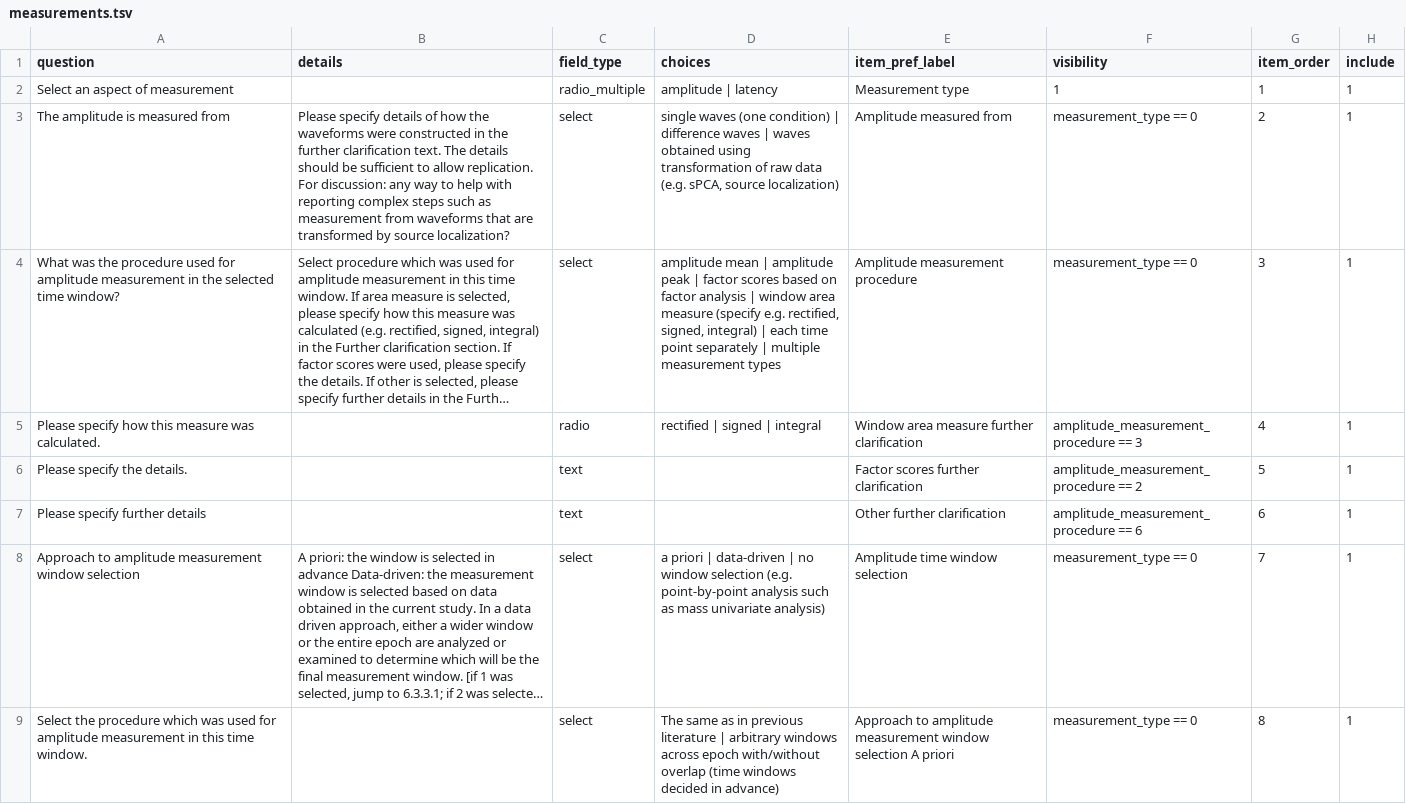
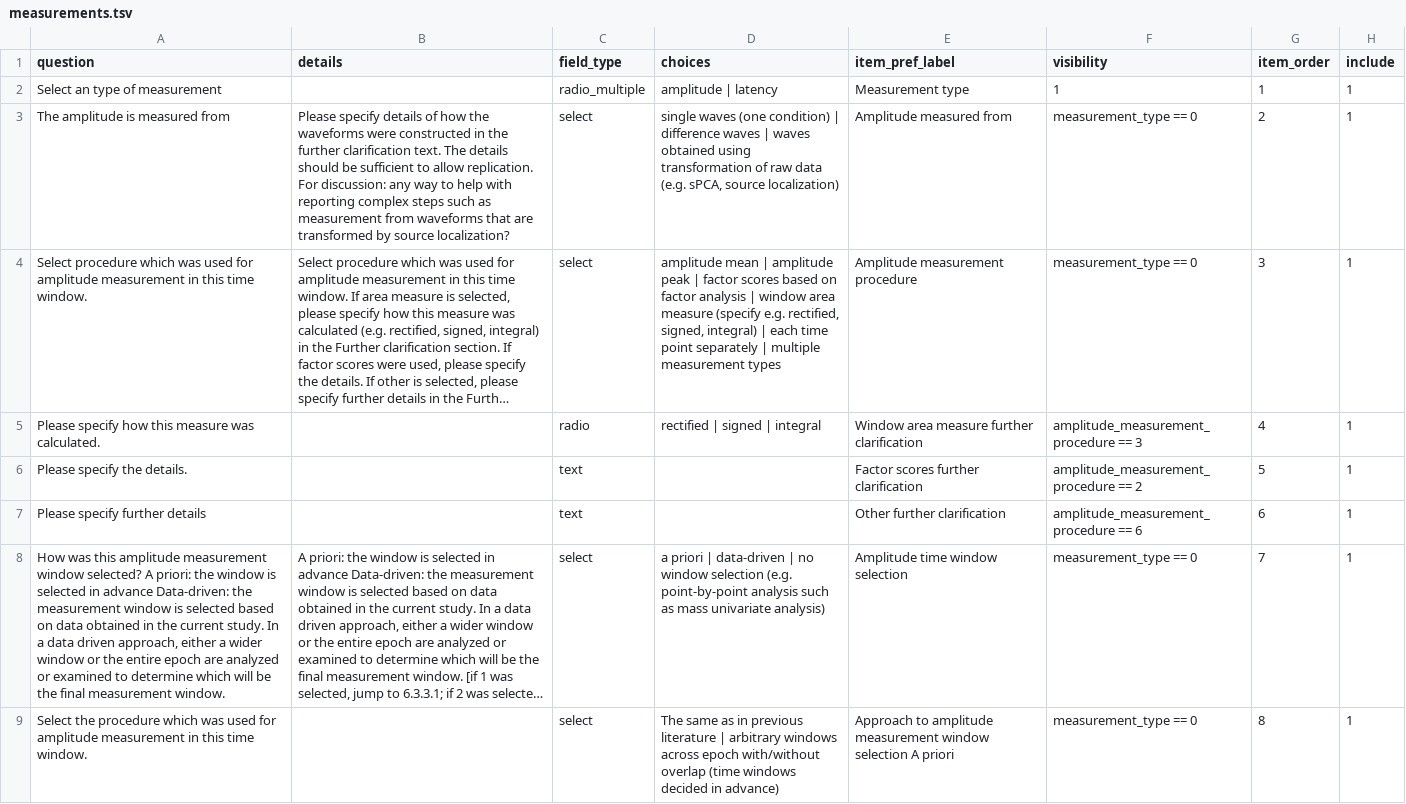
Before and after one commit to Remi-Gau/eCobidas, a TSV file: inputs/csv/artemis/measurements.tsv, drawn as a sheet; only a part is shown; long unchanged cells end in …; the diff covers the shown part only; the diff names each change by its address in the sheet, - before the commit and + after, or states it on an @@ line.

Commit message:
update artemis activities

```diff
--- a/inputs/csv/artemis/measurements.tsv
+++ b/inputs/csv/artemis/measurements.tsv
-A2 (question): Select an aspect of measurement
+A2 (question): Select an type of measurement
-A4 (question): What was the procedure used for amplitude measurement in the selected time window?
+A4 (question): Select procedure which was used for amplitude measurement in this time window.
-A8 (question): Approach to amplitude measurement window selection
+A8 (question): How was this amplitude measurement window selected? A priori: the window is selected in advance Data-driven: the measurement window is selected based on data obtained in the current study. In a data driven approach, either a wider window or the entire epoch are analyzed or examined to determine which will be the final measurement window.
```
Also changed, not shown: 10 edited cells elsewhere in this file, inputs/csv/artemis/channel_electrode_choice.tsv, inputs/csv/artemis/experimental_design_sample.tsv, 35 other files.
